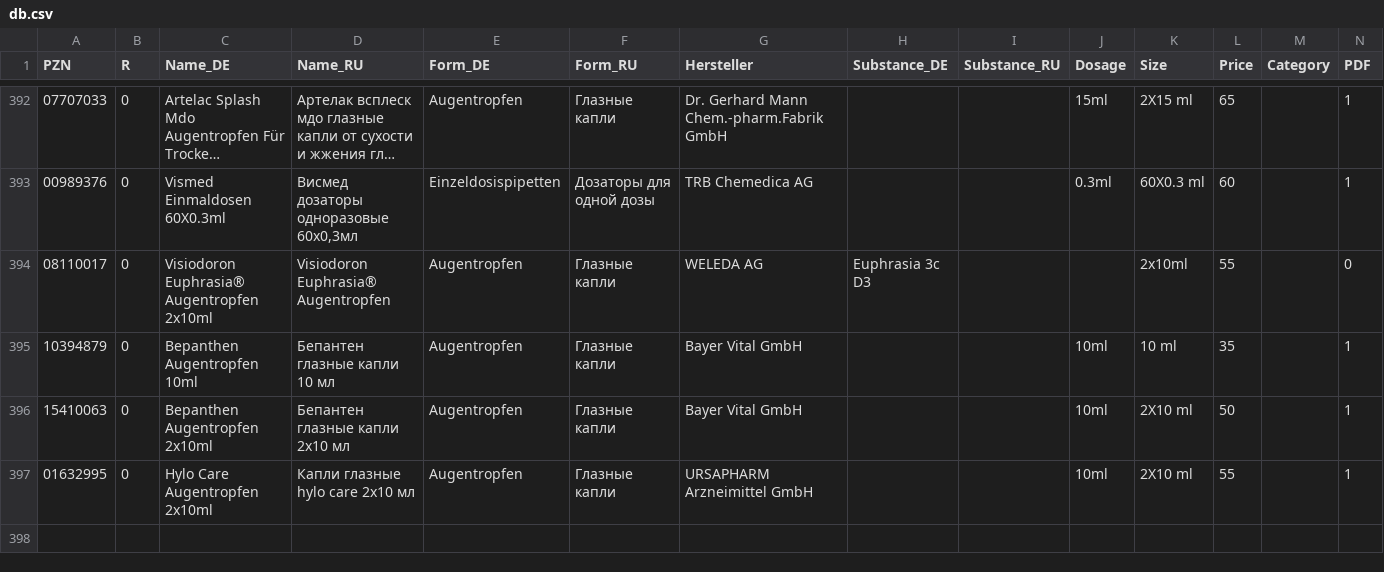
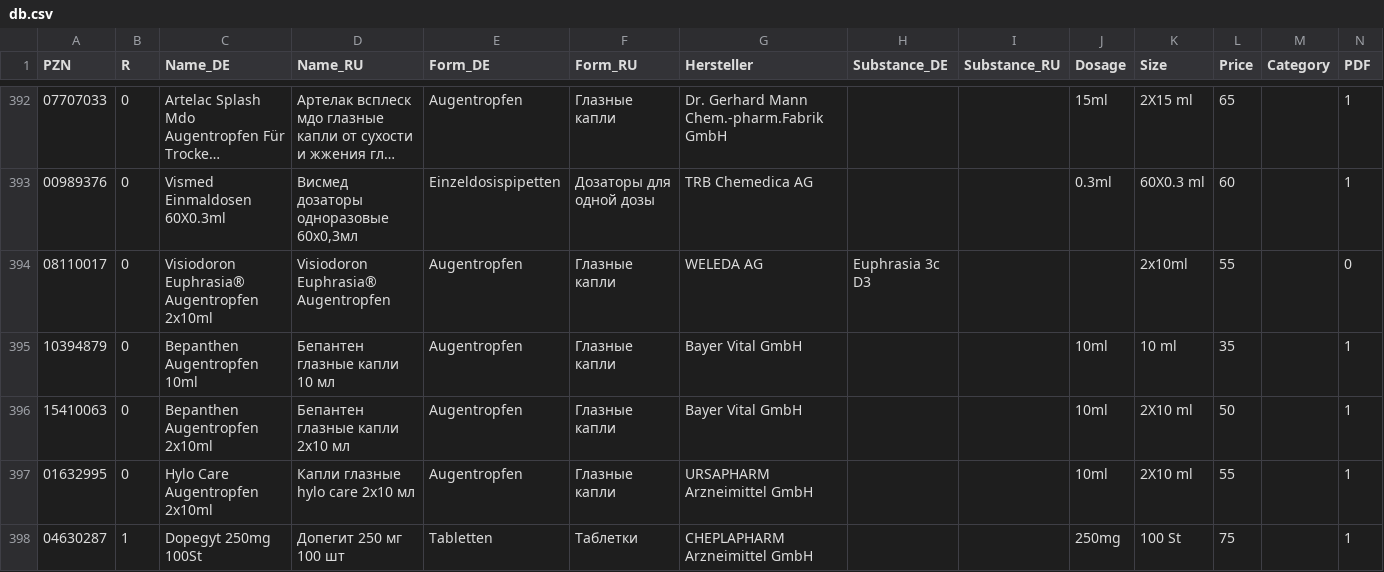
Before and after one commit to gxxmwolf-wq/catalog, a CSV file: db.csv, drawn as a sheet; only a part is shown, gaps mark what is left out; long unchanged cells end in …; the diff names each change by its address in the sheet, - before the commit and + after, or states it on an @@ line.

Commit message:
Обновление базы PZN (Диск + GitHub) 🚀

```diff
--- a/db.csv
+++ b/db.csv
+row 398: 04630287 | 1 | Dopegyt 250mg 100St | Допегит 250 мг 100 шт | Tabletten | Таблетки | CHEPLAPHARM Arzneimittel GmbH |  |  | 250mg | 100 St | 75 |  | 1
```
